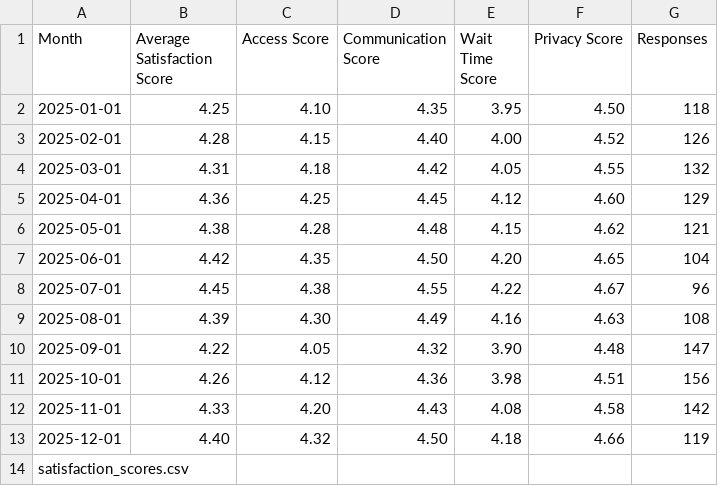
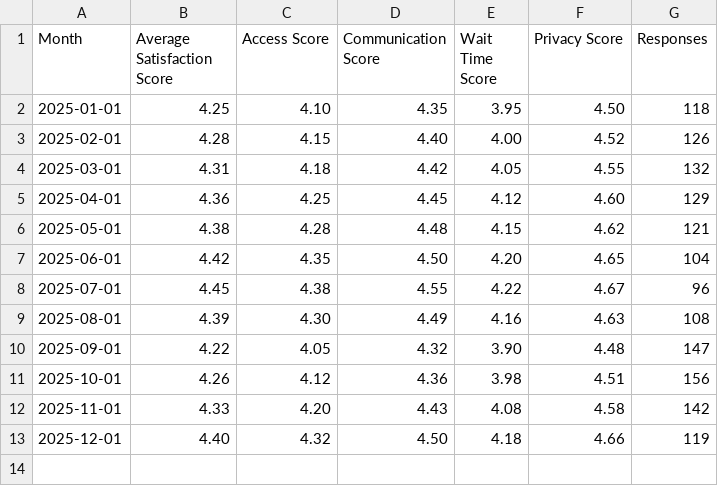
Before and after one commit to UMBCSakshi/Health-Accreditation-Quality-Improvement-Dashboard, a CSV file: data/satisfaction_scores.csv, drawn as a sheet; the diff names each change by its address in the sheet, - before the commit and + after, or states it on an @@ line.

Commit message:
Update satisfaction_scores.csv

```diff
--- a/data/satisfaction_scores.csv
+++ b/data/satisfaction_scores.csv
-row 14: satisfaction_scores.csv
```
